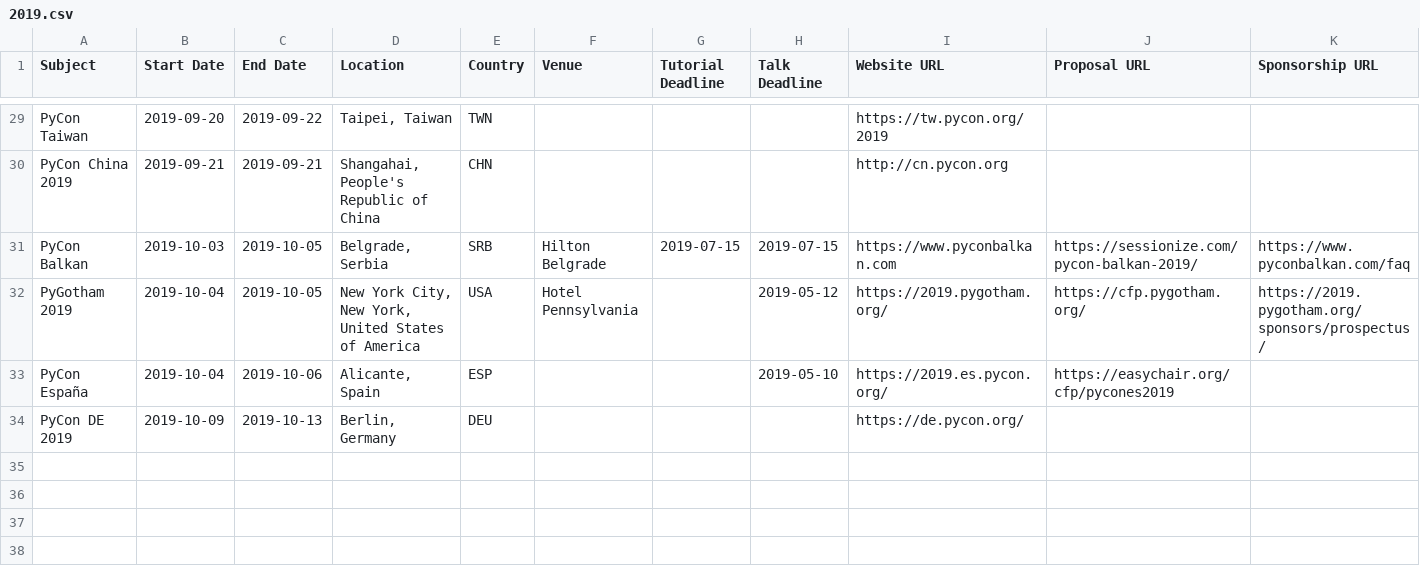
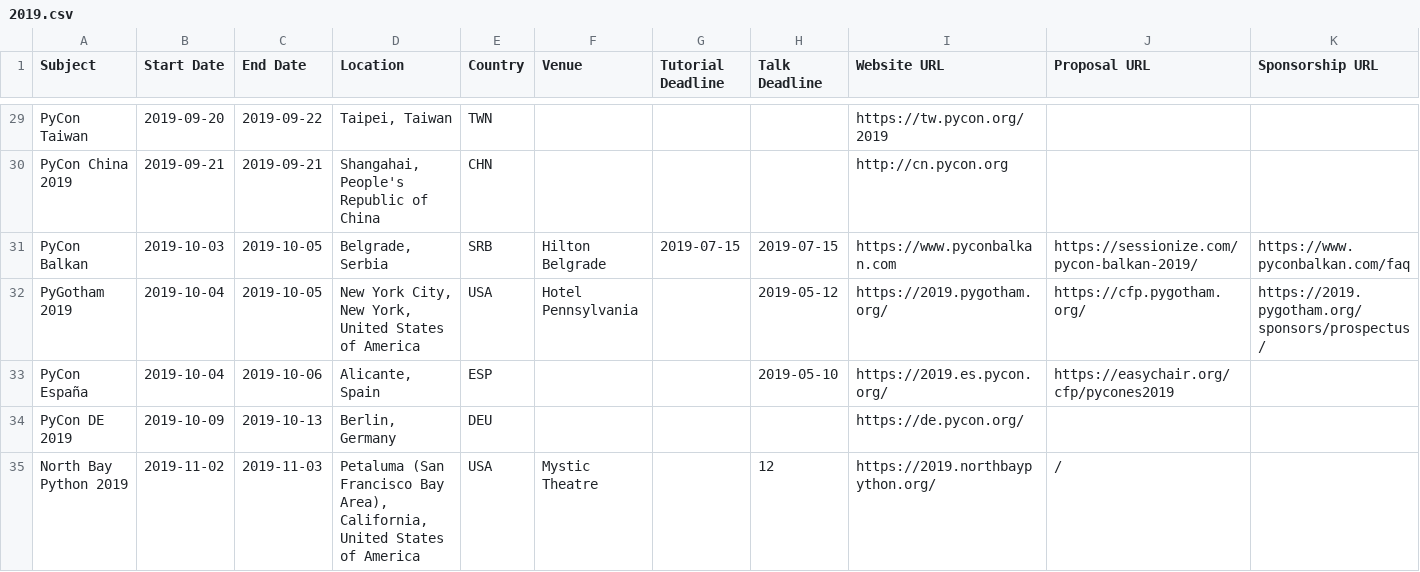
Before and after one commit to python-organizers/conferences, a CSV file: 2019.csv, drawn as a sheet; only a part is shown, gaps mark what is left out; the diff names each change by its address in the sheet, - before the commit and + after, or states it on an @@ line.

Commit message:
Add North Bay Python

```diff
--- a/2019.csv
+++ b/2019.csv
+row 35: North Bay Python 2019 | 2019-11-02 | 2019-11-03 | Petaluma (San Francisco Bay Area), California, United States of America | USA | Mystic Theatre |  | 12 | https://2019.northbaypython.org/ | /
```
